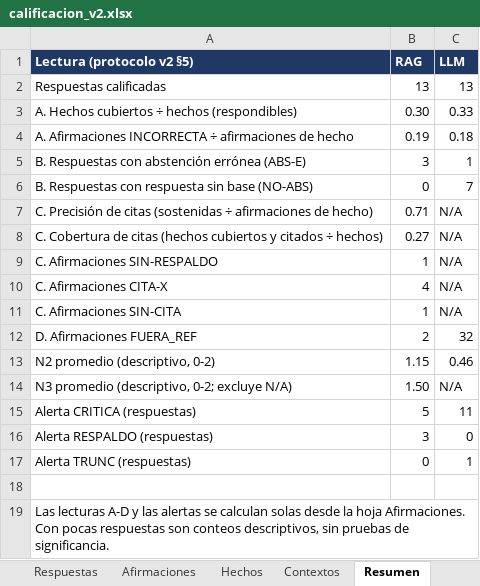
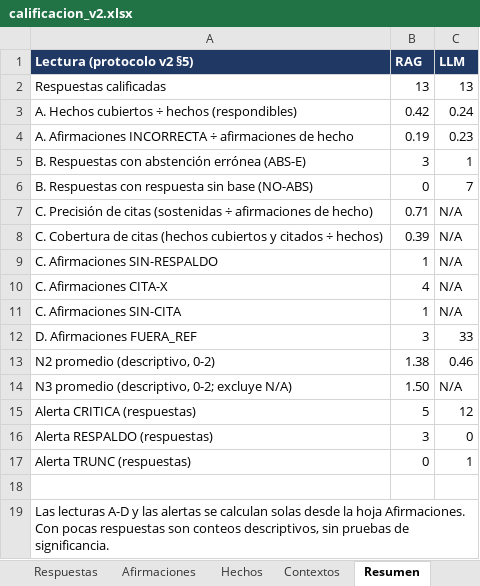
Before and after one commit to zds-184/rag-generico, an Excel workbook: eval/pilot/v2/calificacion_v2.xlsx, sheet Resumen, drawn as a sheet; values as stored, in another font and other column widths than the file's, no borders; the diff names each change by its address in the sheet, - before the commit and + after, or states it on an @@ line.

```diff
--- a/eval/pilot/v2/calificacion_v2.xlsx (sheet Resumen)
+++ b/eval/pilot/v2/calificacion_v2.xlsx (sheet Resumen)
-B3 (RAG): 0.30
+B3 (RAG): 0.42
-C3 (LLM): 0.33
+C3 (LLM): 0.24
-C4 (LLM): 0.18
+C4 (LLM): 0.23
-B8 (RAG): 0.27
+B8 (RAG): 0.39
-B12 (RAG): 2
+B12 (RAG): 3
-C12 (LLM): 32
+C12 (LLM): 33
-B13 (RAG): 1.15
+B13 (RAG): 1.38
-C15 (LLM): 11
+C15 (LLM): 12
```
Also changed, not shown: sheet Respuestas, sheet Afirmaciones, sheet Hechos, 2 other files.
